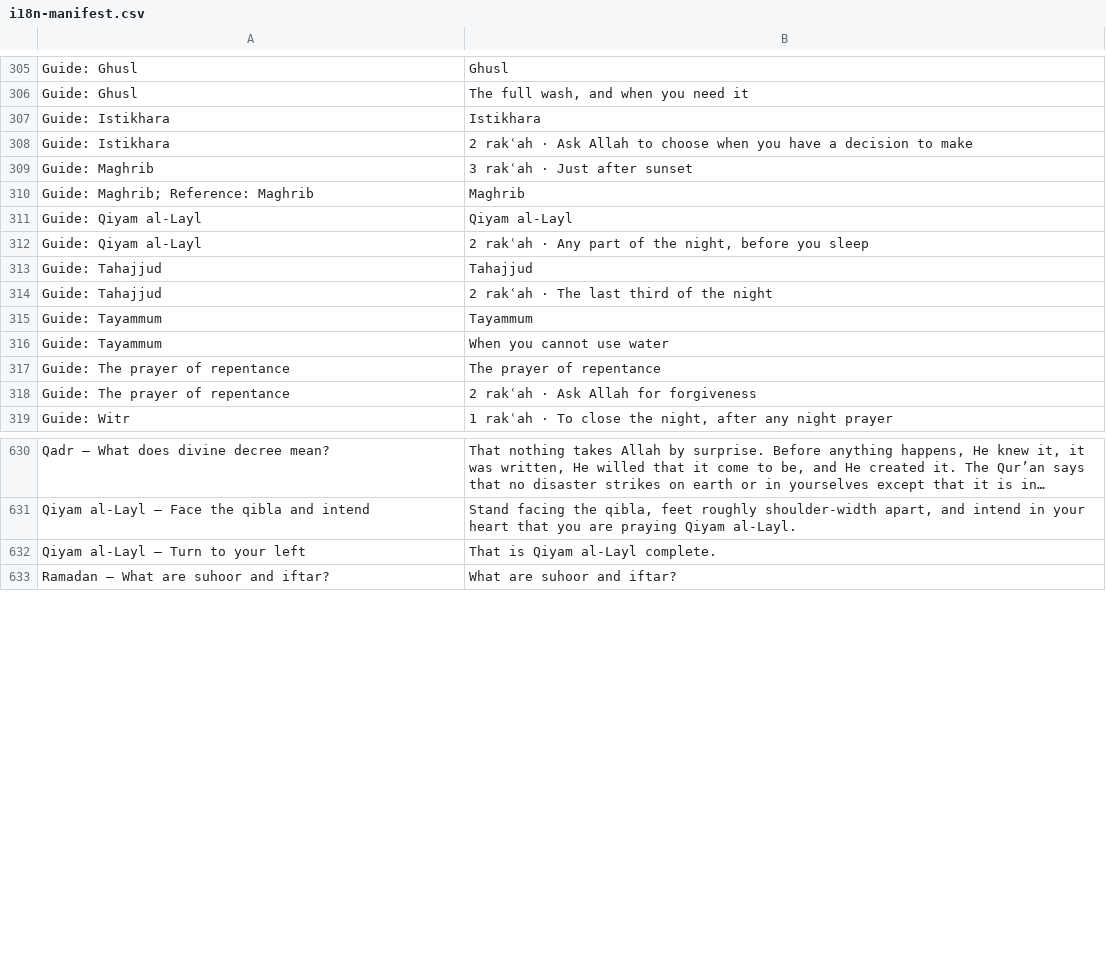
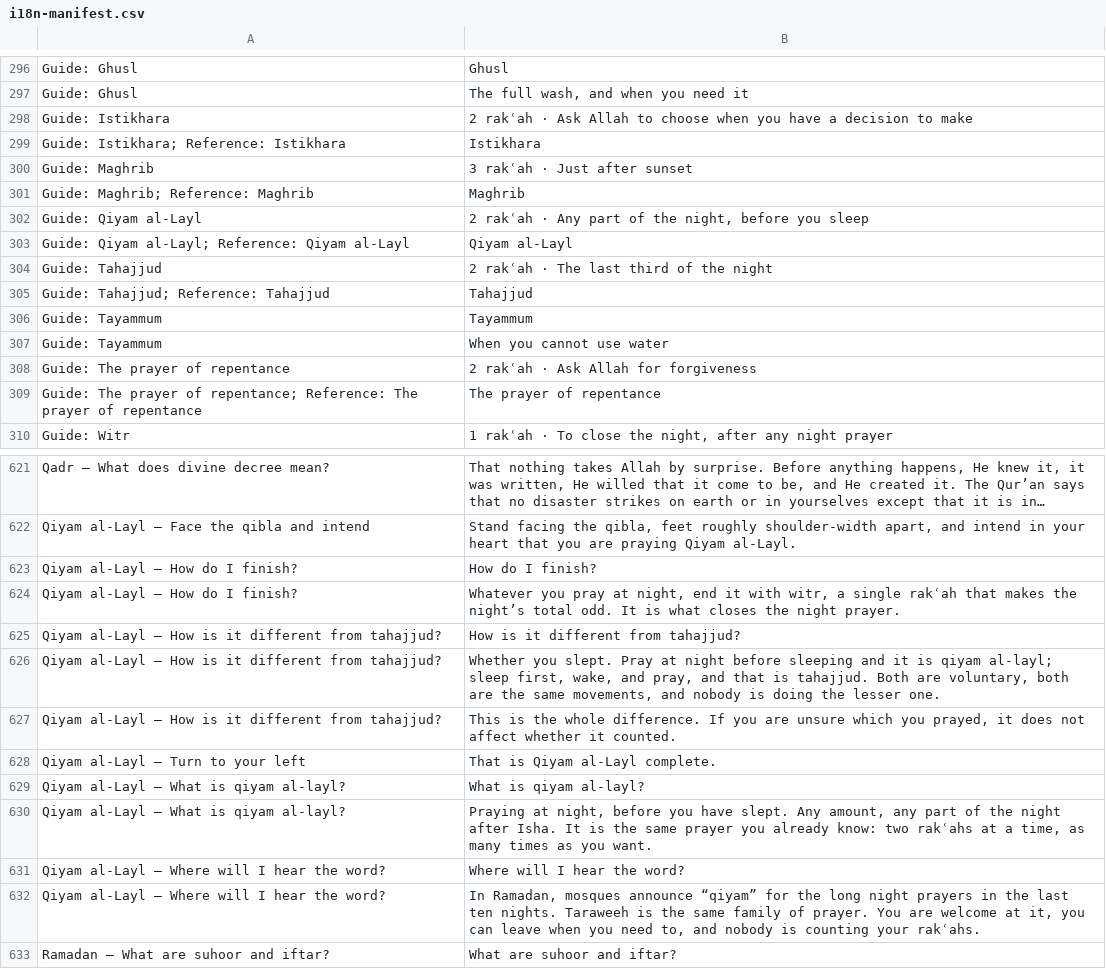
Before and after one commit to ikamand/new-muslim-guide, a CSV file: docs/i18n-manifest.csv, drawn as a sheet; only a part is shown, gaps mark what is left out; long unchanged cells end in …; removed rows and columns are numbered as before the commit, all else as after; the diff covers the shown part only; the diff names each change by its address in the sheet, - before the commit and + after, or states it on an @@ line.

```diff
--- a/docs/i18n-manifest.csv
+++ b/docs/i18n-manifest.csv
-row 307: Guide: Istikhara | Istikhara
+row 299: Guide: Istikhara; Reference: Istikhara | Istikhara
-row 311: Guide: Qiyam al-Layl | Qiyam al-Layl
-row 313: Guide: Tahajjud | Tahajjud
+row 303: Guide: Qiyam al-Layl; Reference: Qiyam al-Layl | Qiyam al-Layl
+row 305: Guide: Tahajjud; Reference: Tahajjud | Tahajjud
-row 317: Guide: The prayer of repentance | The prayer of repentance
+row 309: Guide: The prayer of repentance; Reference: The prayer of repentance | The prayer of repentance
+row 623: Qiyam al-Layl — How do I finish? | How do I finish?
+row 624: Qiyam al-Layl — How do I finish? | Whatever you pray at night, end it with witr, a single rakʿah that makes the night’s total odd. It is what closes the night prayer.
+row 625: Qiyam al-Layl — How is it different from tahajjud? | How is it different from tahajjud?
+row 626: Qiyam al-Layl — How is it different from tahajjud? | Whether you slept. Pray at night before sleeping and it is qiyam al-layl; sleep first, wake, and pray, and that is tahajjud. Both are voluntary, both are the same movements, and nobody is doing the lesser one.
+row 627: Qiyam al-Layl — How is it different from tahajjud? | This is the whole difference. If you are unsure which you prayed, it does not affect whether it counted.
+row 629: Qiyam al-Layl — What is qiyam al-layl? | What is qiyam al-layl?
+row 630: Qiyam al-Layl — What is qiyam al-layl? | Praying at night, before you have slept. Any amount, any part of the night after Isha. It is the same prayer you already know: two rakʿahs at a time, as many times as you want.
+row 631: Qiyam al-Layl — Where will I hear the word? | Where will I hear the word?
+row 632: Qiyam al-Layl — Where will I hear the word? | In Ramadan, mosques announce “qiyam” for the long night prayers in the last ten nights. Taraweeh is the same family of prayer. You are welcome at it, you can leave when you need to, and nobody is counting your rakʿahs.
```
Also changed, not shown: 23 added rows, 36 removed rows and 4 edited cells elsewhere in this file, 6 other files.
